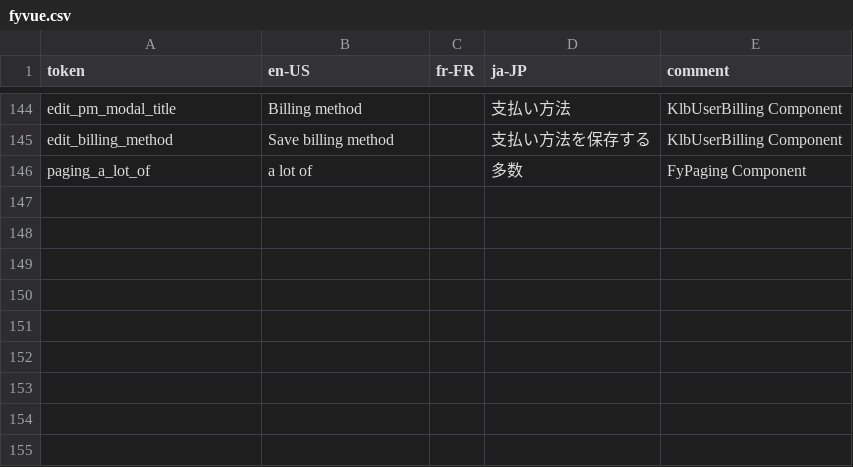
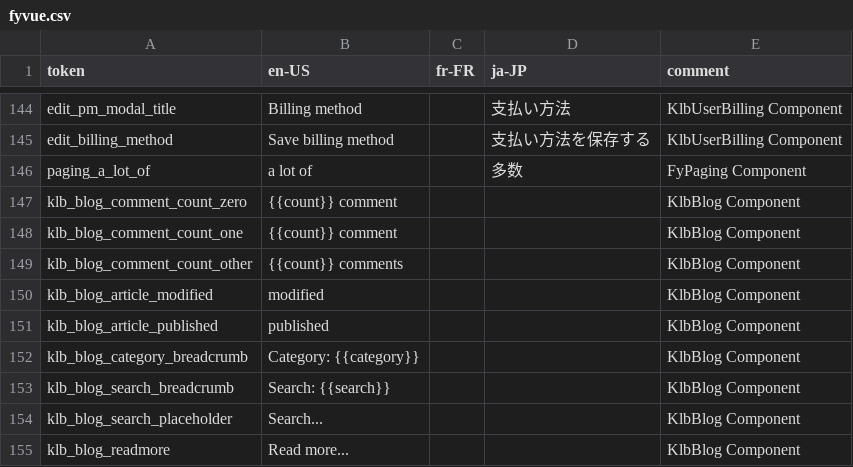
Before and after one commit to KarpelesLab/fyvue, a CSV file: packages/playground/etc/i18n/fyvue.csv, drawn as a sheet; only a part is shown, gaps mark what is left out.

Commit message:
test blog x)

```diff
--- a/packages/playground/etc/i18n/fyvue.csv
+++ b/packages/playground/etc/i18n/fyvue.csv
@@ -146 +146,10 @@ edit_billing_method,Save billing method,,支払い方法を保存する,KlbUserB
 paging_a_lot_of,a lot of,,多数,FyPaging Component
+klb_blog_comment_count_zero,{{count}} comment,,,KlbBlog Component
+klb_blog_comment_count_one,{{count}} comment,,,KlbBlog Component
+klb_blog_comment_count_other,{{count}} comments,,,KlbBlog Component
+klb_blog_article_modified,modified,,,KlbBlog Component
+klb_blog_article_published,published,,,KlbBlog Component
+klb_blog_category_breadcrumb,Category: {{category}},,,KlbBlog Component
+klb_blog_search_breadcrumb,Search: {{search}},,,KlbBlog Component
+klb_blog_search_placeholder,Search...,,,KlbBlog Component
+klb_blog_readmore,Read more...,,,KlbBlog Component
```
Also changed, not shown: 20 other files.
